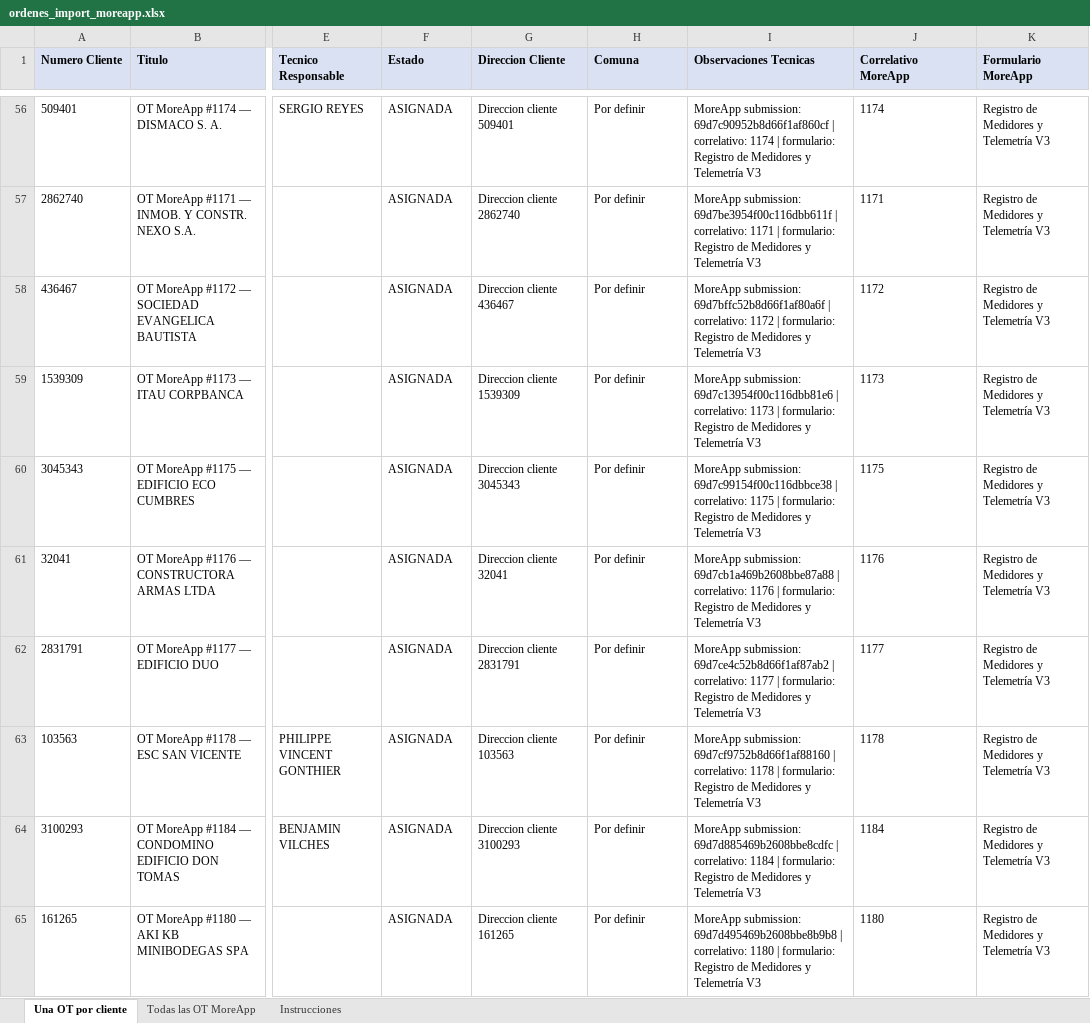
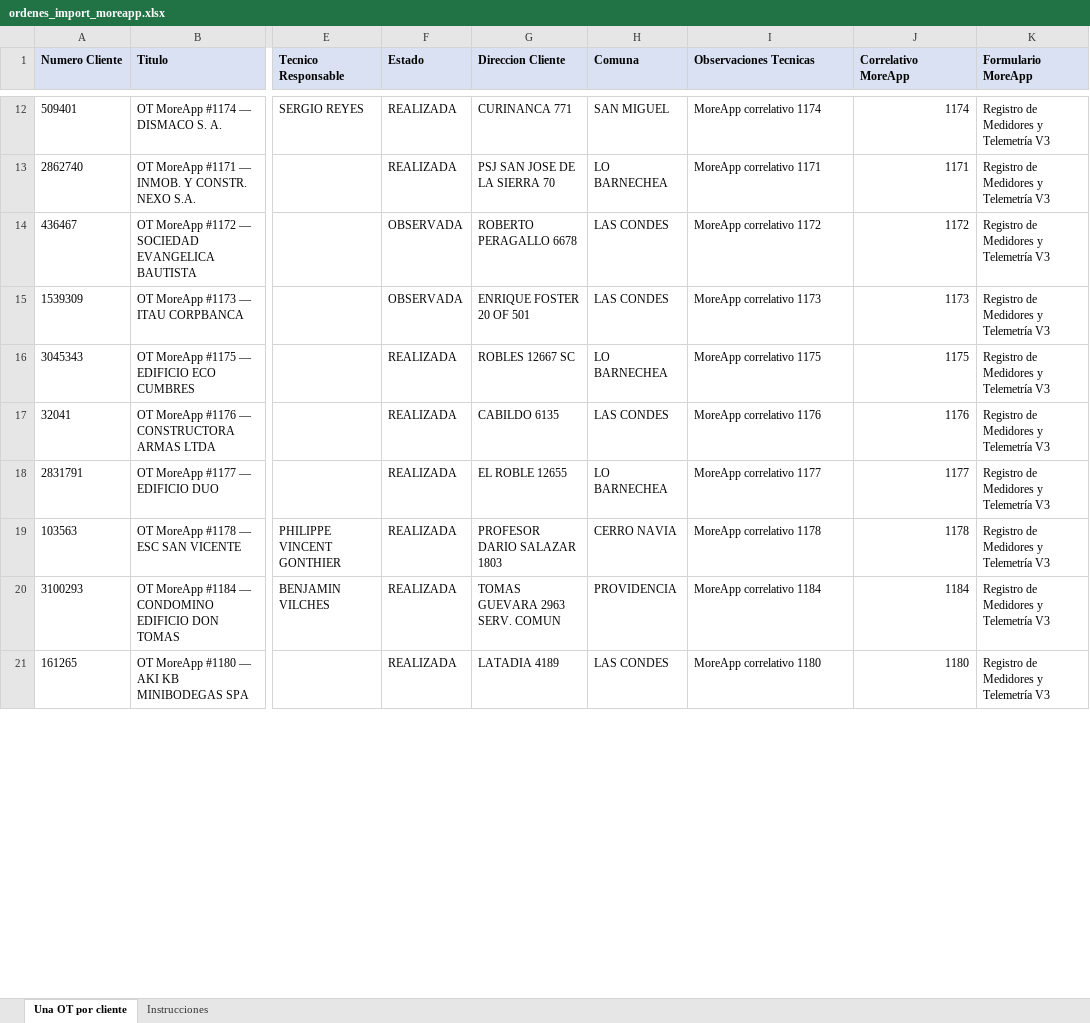
Before and after one commit to DDLVR/DELCO_INVT, an Excel workbook: datos_prueba/ordenes_import_moreapp.xlsx, sheet Una OT por cliente, drawn as a sheet; only a part is shown, gaps mark what is left out; values as stored, in another font and other column widths than the file's, no borders; addresses are those after the commit; the diff covers the shown part only; the diff names each change by its address in the sheet, - before the commit and + after, or states it on an @@ line.

```diff
--- a/datos_prueba/ordenes_import_moreapp.xlsx (sheet Una OT por cliente)
+++ b/datos_prueba/ordenes_import_moreapp.xlsx (sheet Una OT por cliente)
-sheet tab: Todas las OT MoreApp
-F12:F13 (Estado): ASIGNADA
+F12:F13 (Estado): REALIZADA
-G12 (Direccion Cliente): Direccion cliente 509401
+G12 (Direccion Cliente): CURINANCA 771
-H12 (Comuna): Por definir
+H12 (Comuna): SAN MIGUEL
-I12 (Observaciones Tecnicas): MoreApp submission: 69d7c90952b8d66f1af860cf | correlativo: 1174 | formulario: Registro de Medidores y Telemetría V3
+I12 (Observaciones Tecnicas): MoreApp correlativo 1174
-J12:J21 alignment: left
+J12:J21 alignment: right
-G13 (Direccion Cliente): Direccion cliente 2862740
+G13 (Direccion Cliente): PSJ SAN JOSE DE LA SIERRA 70
-H13 (Comuna): Por definir
+H13 (Comuna): LO BARNECHEA
-I13 (Observaciones Tecnicas): MoreApp submission: 69d7be3954f00c116dbb611f | correlativo: 1171 | formulario: Registro de Medidores y Telemetría V3
+I13 (Observaciones Tecnicas): MoreApp correlativo 1171
-F14:F15 (Estado): ASIGNADA
+F14:F15 (Estado): OBSERVADA
-G14 (Direccion Cliente): Direccion cliente 436467
+G14 (Direccion Cliente): ROBERTO PERAGALLO 6678
-H14:H15 (Comuna): Por definir
+H14:H15 (Comuna): LAS CONDES
-I14 (Observaciones Tecnicas): MoreApp submission: 69d7bffc52b8d66f1af80a6f | correlativo: 1172 | formulario: Registro de Medidores y Telemetría V3
+I14 (Observaciones Tecnicas): MoreApp correlativo 1172
-G15 (Direccion Cliente): Direccion cliente 1539309
+G15 (Direccion Cliente): ENRIQUE FOSTER 20 OF 501
-I15 (Observaciones Tecnicas): MoreApp submission: 69d7c13954f00c116dbb81e6 | correlativo: 1173 | formulario: Registro de Medidores y Telemetría V3
+I15 (Observaciones Tecnicas): MoreApp correlativo 1173
-F16:F21 (Estado): ASIGNADA
+F16:F21 (Estado): REALIZADA
-G16 (Direccion Cliente): Direccion cliente 3045343
+G16 (Direccion Cliente): ROBLES 12667 SC
-H16 (Comuna): Por definir
+H16 (Comuna): LO BARNECHEA
-I16 (Observaciones Tecnicas): MoreApp submission: 69d7c99154f00c116dbbce38 | correlativo: 1175 | formulario: Registro de Medidores y Telemetría V3
+I16 (Observaciones Tecnicas): MoreApp correlativo 1175
-G17 (Direccion Cliente): Direccion cliente 32041
+G17 (Direccion Cliente): CABILDO 6135
-H17 (Comuna): Por definir
+H17 (Comuna): LAS CONDES
-I17 (Observaciones Tecnicas): MoreApp submission: 69d7cb1a469b2608bbe87a88 | correlativo: 1176 | formulario: Registro de Medidores y Telemetría V3
+I17 (Observaciones Tecnicas): MoreApp correlativo 1176
-G18 (Direccion Cliente): Direccion cliente 2831791
+G18 (Direccion Cliente): EL ROBLE 12655
-H18 (Comuna): Por definir
+H18 (Comuna): LO BARNECHEA
-I18 (Observaciones Tecnicas): MoreApp submission: 69d7ce4c52b8d66f1af87ab2 | correlativo: 1177 | formulario: Registro de Medidores y Telemetría V3
+I18 (Observaciones Tecnicas): MoreApp correlativo 1177
-G19 (Direccion Cliente): Direccion cliente 103563
+G19 (Direccion Cliente): PROFESOR DARIO SALAZAR 1803
-H19 (Comuna): Por definir
+H19 (Comuna): CERRO NAVIA
-I19 (Observaciones Tecnicas): MoreApp submission: 69d7cf9752b8d66f1af88160 | correlativo: 1178 | formulario: Registro de Medidores y Telemetría V3
+I19 (Observaciones Tecnicas): MoreApp correlativo 1178
-G20 (Direccion Cliente): Direccion cliente 3100293
+G20 (Direccion Cliente): TOMAS GUEVARA 2963 SERV. COMUN
-H20 (Comuna): Por definir
+H20 (Comuna): PROVIDENCIA
-I20 (Observaciones Tecnicas): MoreApp submission: 69d7d885469b2608bbe8cdfc | correlativo: 1184 | formulario: Registro de Medidores y Telemetría V3
+I20 (Observaciones Tecnicas): MoreApp correlativo 1184
-G21 (Direccion Cliente): Direccion cliente 161265
+G21 (Direccion Cliente): LATADIA 4189
-H21 (Comuna): Por definir
+H21 (Comuna): LAS CONDES
-I21 (Observaciones Tecnicas): MoreApp submission: 69d7d495469b2608bbe8b9b8 | correlativo: 1180 | formulario: Registro de Medidores y Telemetría V3
+I21 (Observaciones Tecnicas): MoreApp correlativo 1180
```
Also changed, not shown: 44 removed rows, 117 edited cells and cell formats elsewhere in this sheet, sheet Instrucciones, 4 other files.
